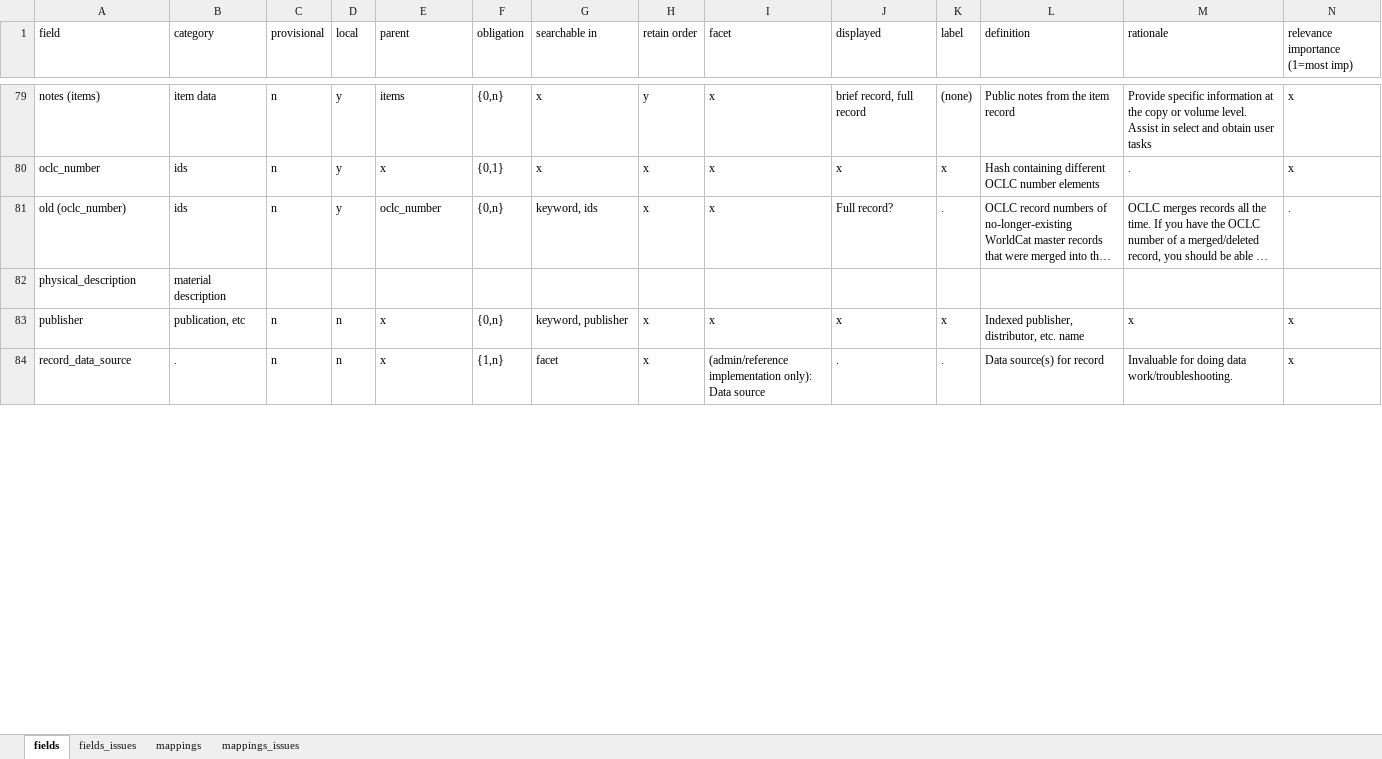
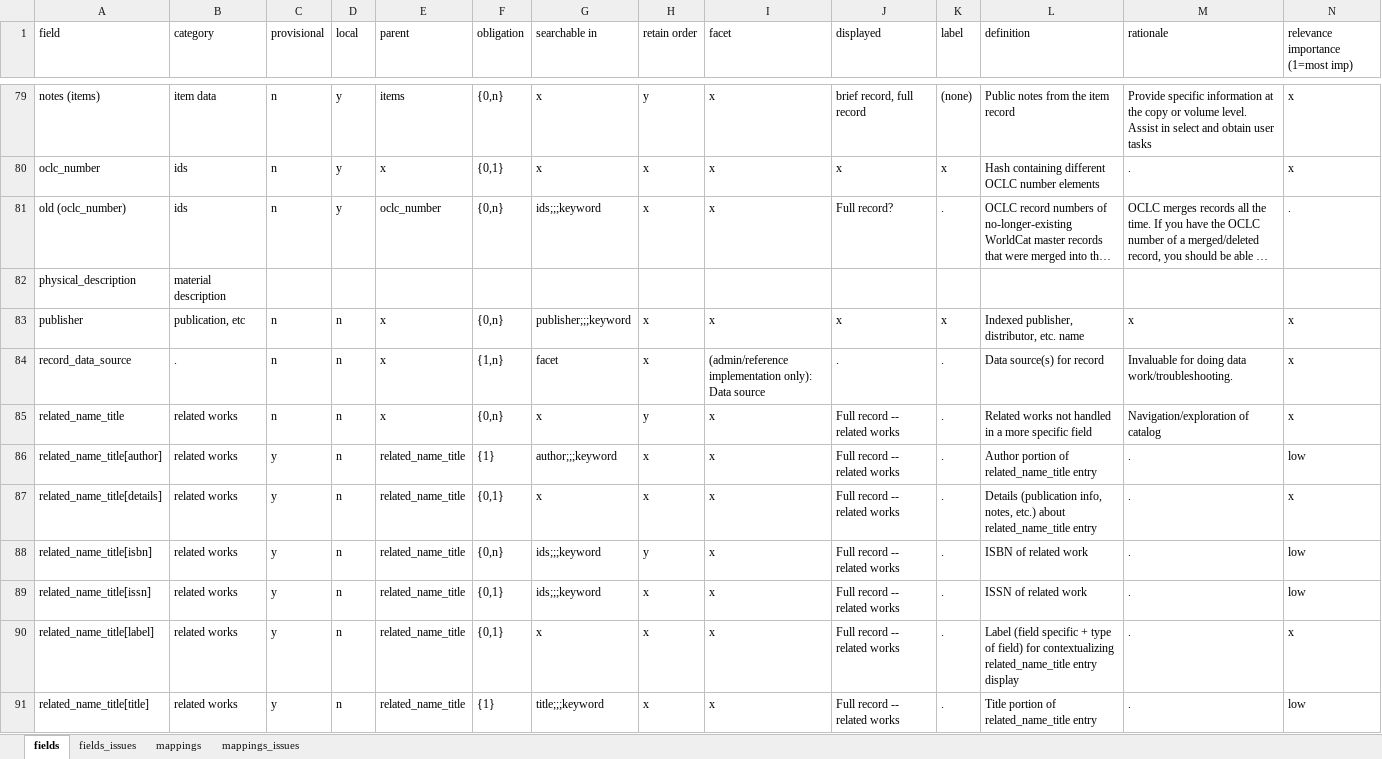
Before and after one commit to trln/data-documentation, an Excel workbook: argot/argot.xlsx, sheet fields, drawn as a sheet; only a part is shown, gaps mark what is left out; long unchanged cells end in …; values as stored, in another font and other column widths than the file's, no borders; table styles not drawn; rows hold the shown columns only; the diff covers the shown part only; the diff names each change by its address in the sheet, - before the commit and + after, or states it on an @@ line.

Commit message:
work on related_x

```diff
--- a/argot/argot.xlsx (sheet fields)
+++ b/argot/argot.xlsx (sheet fields)
-G81 (searchable in): keyword, ids
+G81 (searchable in): ids;;;keyword
-G83 (searchable in): keyword, publisher
+G83 (searchable in): publisher;;;keyword
+row 85: related_name_title | related works | n | n | x | {0,n} | x | y | x | Full record -- related works | . | Related works not handled in a more specific field | Navigation/exploration of catalog | x
+row 86: related_name_title[author] | related works | y | n | related_name_title | {1} | author;;;keyword | x | x | Full record -- related works | . | Author portion of related_name_title entry | . | low
+row 87: related_name_title[details] | related works | y | n | related_name_title | {0,1} | x | x | x | Full record -- related works | . | Details (publication info, notes, etc.) about related_name_title entry | . | x
+row 88: related_name_title[isbn] | related works | y | n | related_name_title | {0,n} | ids;;;keyword | y | x | Full record -- related works | . | ISBN of related work | . | low
+row 89: related_name_title[issn] | related works | y | n | related_name_title | {0,1} | ids;;;keyword | x | x | Full record -- related works | . | ISSN of related work | . | low
+row 90: related_name_title[label] | related works | y | n | related_name_title | {0,1} | x | x | x | Full record -- related works | . | Label (field specific + type of field) for contextualizing related_name_title entry display | . | x
+row 91: related_name_title[title] | related works | y | n | related_name_title | {1} | title;;;keyword | x | x | Full record -- related works | . | Title portion of related_name_title entry | . | low
```
Also changed, not shown: 7 added rows and 16 edited cells elsewhere in this sheet, sheet mappings, 3 other files.
